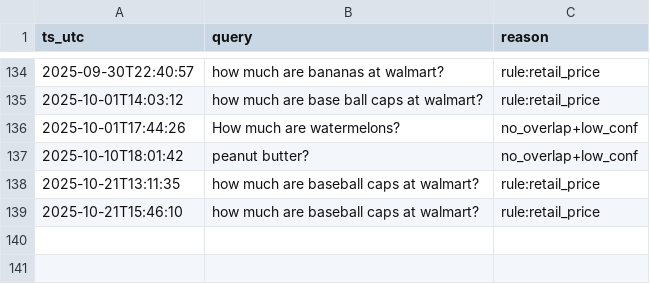
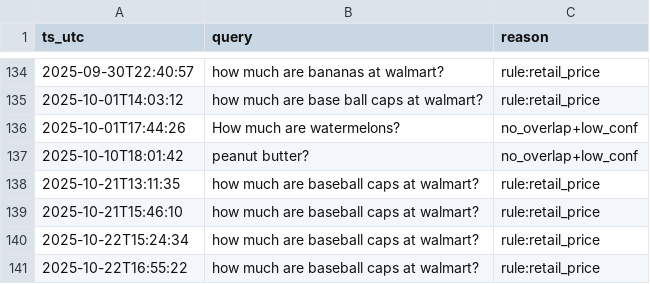
Before and after one commit to mcpugmire1/llm_portfolio_assistant, a CSV file: data/offdomain_queries.csv, drawn as a sheet; only a part is shown, gaps mark what is left out.

```diff
--- a/data/offdomain_queries.csv
+++ b/data/offdomain_queries.csv
@@ -155 +155,3 @@ ts_utc,query,reason
 2025-10-21T15:46:10,how much are baseball caps at walmart?,rule:retail_price
+2025-10-22T15:24:34,how much are baseball caps at walmart?,rule:retail_price
+2025-10-22T16:55:22,how much are baseball caps at walmart?,rule:retail_price
```
Also changed, not shown: 2 other files.
